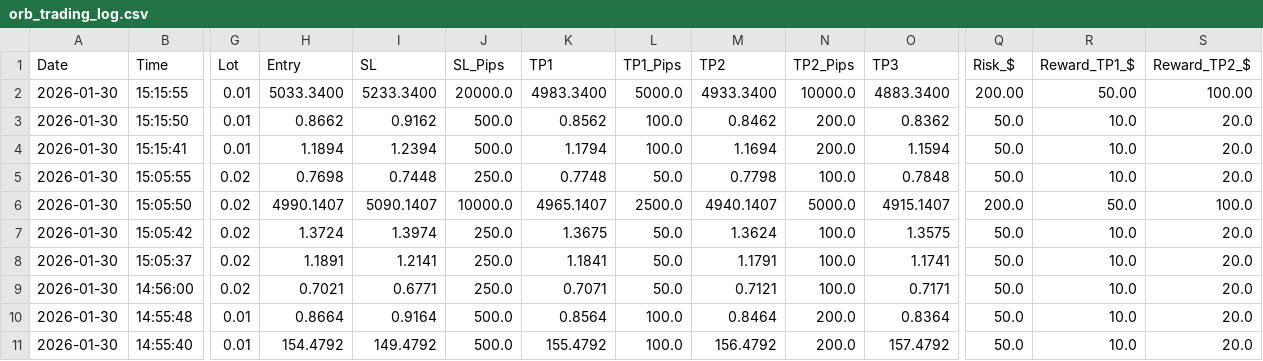
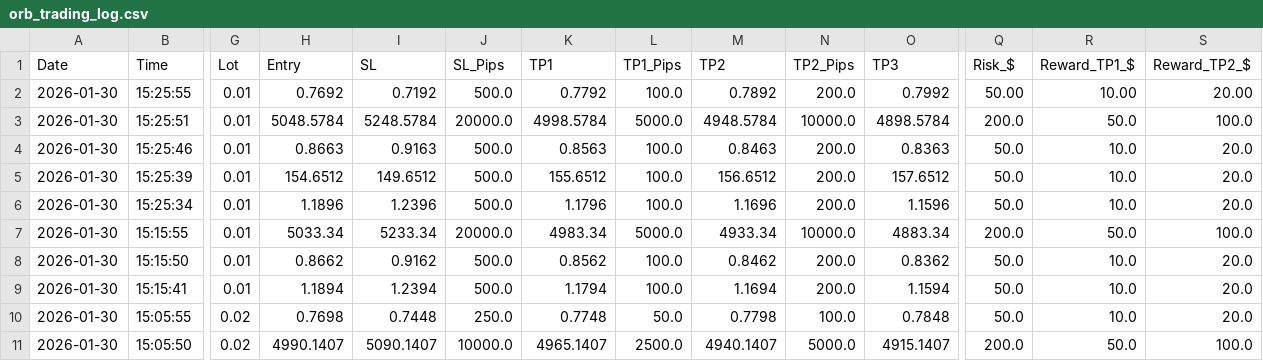
Before and after one commit to medohamed360312-hub/ORB-Trading-Strategy-Analyzer, a CSV file: trading_logs/orb_trading_log.csv, drawn as a sheet; only a part is shown, gaps mark what is left out; the shorter side is filled out with more unchanged rows; addresses are those after the commit; rows hold the shown columns only; the diff names each change by its address in the sheet, - before the commit and + after, or states it on an @@ line.

```diff
--- a/trading_logs/orb_trading_log.csv
+++ b/trading_logs/orb_trading_log.csv
+row 2: 2026-01-30 | 15:25:55 | 0.01 | 0.7692 | 0.7192 | 500.0 | 0.7792 | 100.0 | 0.7892 | 200.0 | 0.7992 | 50.00 | 10.00 | 20.00
+row 3: 2026-01-30 | 15:25:51 | 0.01 | 5048.5784 | 5248.5784 | 20000.0 | 4998.5784 | 5000.0 | 4948.5784 | 10000.0 | 4898.5784 | 200.0 | 50.0 | 100.0
+row 4: 2026-01-30 | 15:25:46 | 0.01 | 0.8663 | 0.9163 | 500.0 | 0.8563 | 100.0 | 0.8463 | 200.0 | 0.8363 | 50.0 | 10.0 | 20.0
+row 5: 2026-01-30 | 15:25:39 | 0.01 | 154.6512 | 149.6512 | 500.0 | 155.6512 | 100.0 | 156.6512 | 200.0 | 157.6512 | 50.0 | 10.0 | 20.0
+row 6: 2026-01-30 | 15:25:34 | 0.01 | 1.1896 | 1.2396 | 500.0 | 1.1796 | 100.0 | 1.1696 | 200.0 | 1.1596 | 50.0 | 10.0 | 20.0
-H7 (Entry): 5033.3400
+H7 (Entry): 5033.34
-I7 (SL): 5233.3400
+I7 (SL): 5233.34
-K7 (TP1): 4983.3400
+K7 (TP1): 4983.34
-M7 (TP2): 4933.3400
+M7 (TP2): 4933.34
-O7 (TP3): 4883.3400
+O7 (TP3): 4883.34
-Q7 (Risk_$): 200.00
+Q7 (Risk_$): 200.0
-R7 (Reward_TP1_$): 50.00
+R7 (Reward_TP1_$): 50.0
-S7 (Reward_TP2_$): 100.00
+S7 (Reward_TP2_$): 100.0
```
